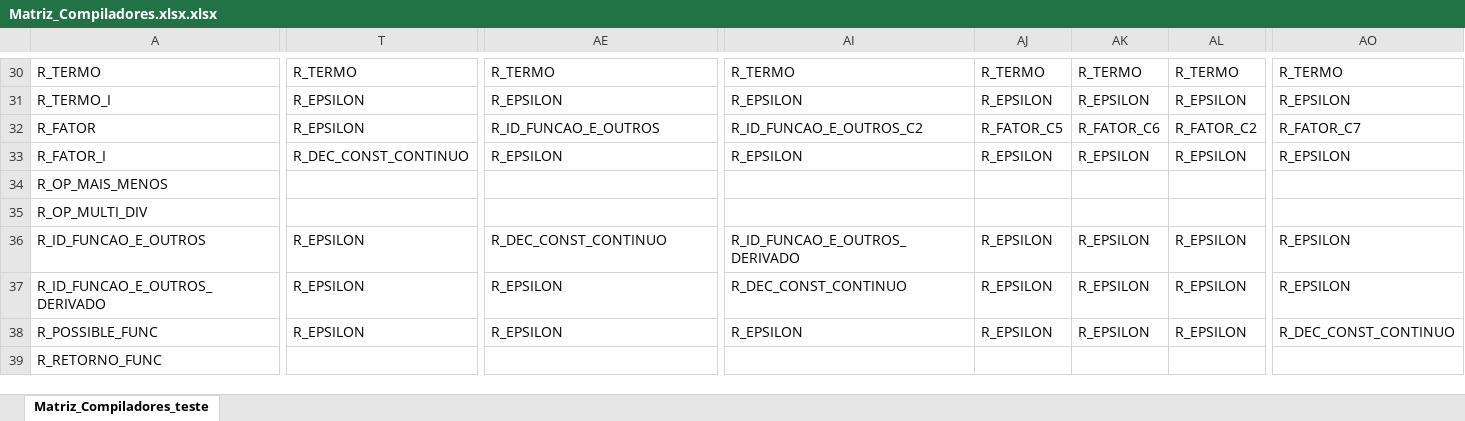
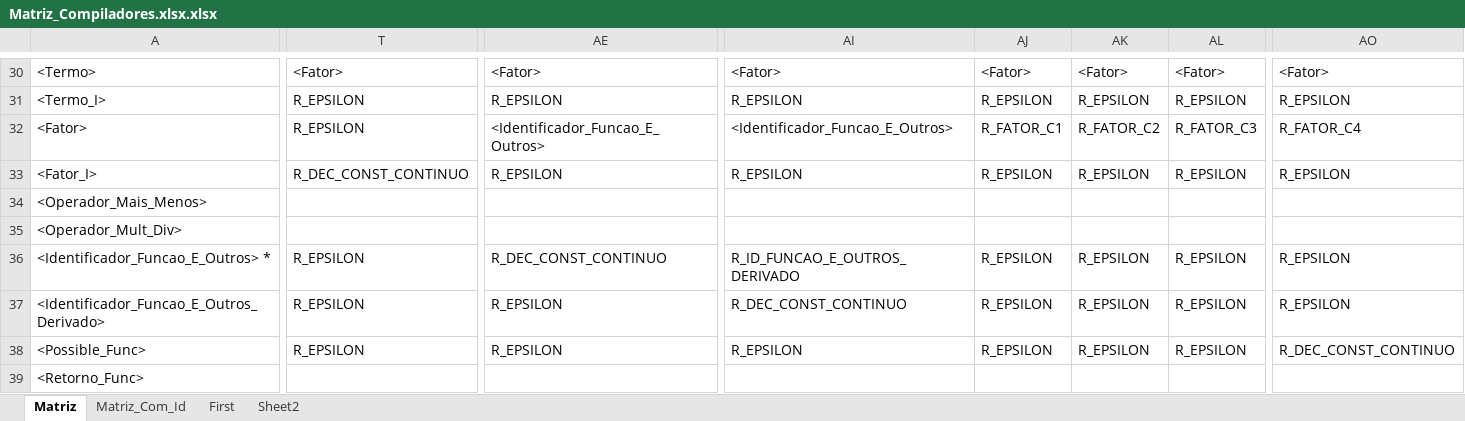
Before and after one commit to Keader/PBL-Compiladores, an Excel workbook: Matriz_Compiladores.xlsx.xlsx, sheet Matriz, drawn as a sheet; only a part is shown, gaps mark what is left out; values as stored, in another font and other column widths than the file's, no cell formats; charts and pictures not drawn; the diff covers the shown part only; the diff names each change by its address in the sheet, - before the commit and + after, or states it on an @@ line.

```diff
--- a/Matriz_Compiladores.xlsx.xlsx (sheet Matriz)
+++ b/Matriz_Compiladores.xlsx.xlsx (sheet Matriz)
-sheet tab: Matriz_Compiladores_teste
+sheet tab: Matriz
+sheet tab: Matriz_Com_Id
+sheet tab: First
+sheet tab: Sheet2
-A30: R_TERMO
+A30: <Termo>
-T30: R_TERMO
+T30: <Fator>
-AE30: R_TERMO
+AE30: <Fator>
-AI30: R_TERMO
+AI30: <Fator>
-AJ30: R_TERMO
+AJ30: <Fator>
-AK30: R_TERMO
+AK30: <Fator>
-AL30: R_TERMO
+AL30: <Fator>
-AO30: R_TERMO
+AO30: <Fator>
-A31: R_TERMO_I
+A31: <Termo_I>
-A32: R_FATOR
+A32: <Fator>
-AE32: R_ID_FUNCAO_E_OUTROS
+AE32: <Identificador_Funcao_E_Outros>
-AI32: R_ID_FUNCAO_E_OUTROS_C2
+AI32: <Identificador_Funcao_E_Outros>
-AJ32: R_FATOR_C5
+AJ32: R_FATOR_C1
-AK32: R_FATOR_C6
+AK32: R_FATOR_C2
-AL32: R_FATOR_C2
+AL32: R_FATOR_C3
-AO32: R_FATOR_C7
+AO32: R_FATOR_C4
-A33: R_FATOR_I
+A33: <Fator_I>
-A34: R_OP_MAIS_MENOS
+A34: <Operador_Mais_Menos>
-A35: R_OP_MULTI_DIV
+A35: <Operador_Mult_Div>
-A36: R_ID_FUNCAO_E_OUTROS
+A36: <Identificador_Funcao_E_Outros> *
-A37: R_ID_FUNCAO_E_OUTROS_DERIVADO
+A37: <Identificador_Funcao_E_Outros_Derivado>
-A38: R_POSSIBLE_FUNC
+A38: <Possible_Func>
-A39: R_RETORNO_FUNC
+A39: <Retorno_Func>
```
Also changed, not shown: 9 added rows, 9 removed rows and 165 edited cells elsewhere in this sheet, cell formats, charts or pictures, 5 other files.
